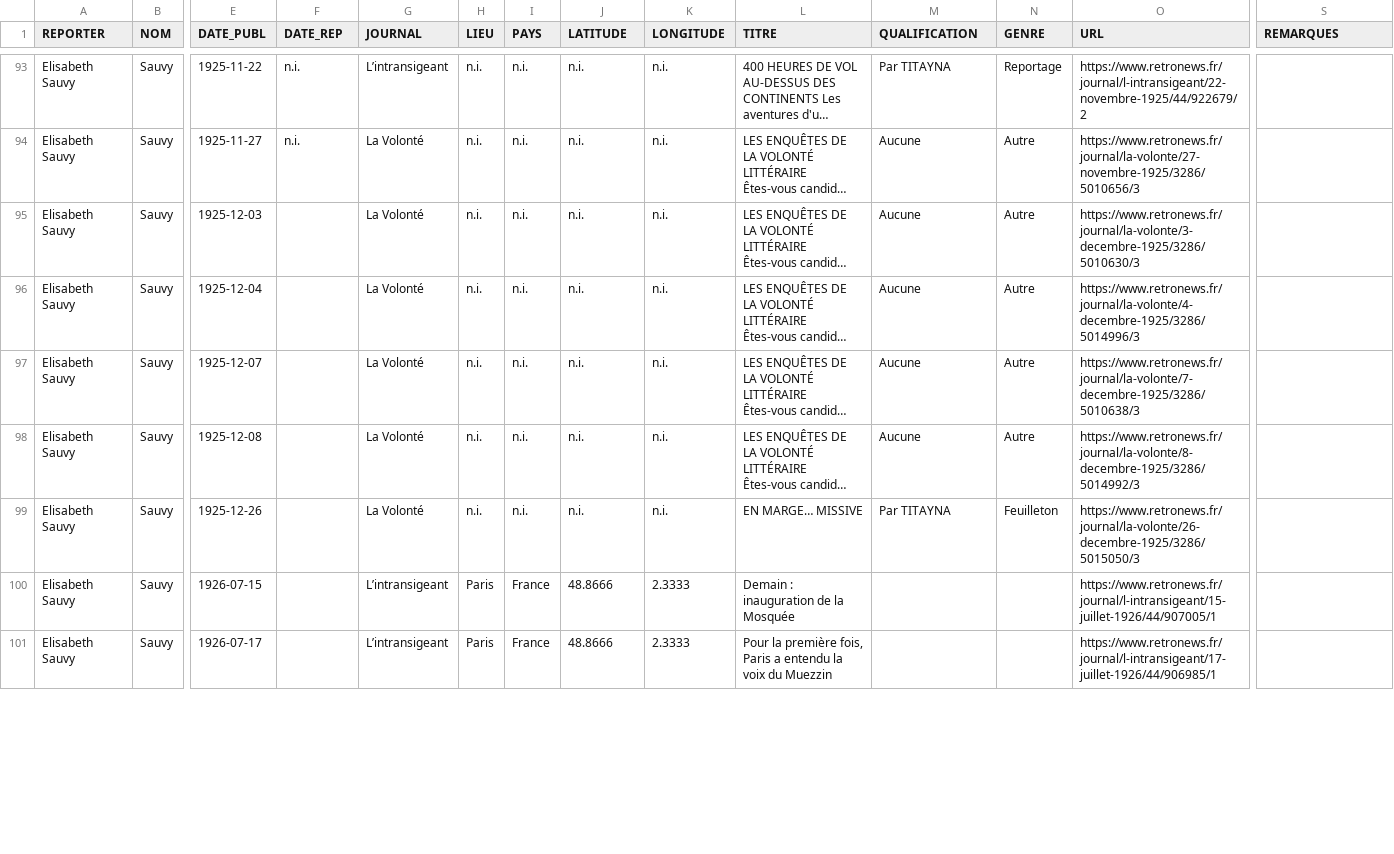
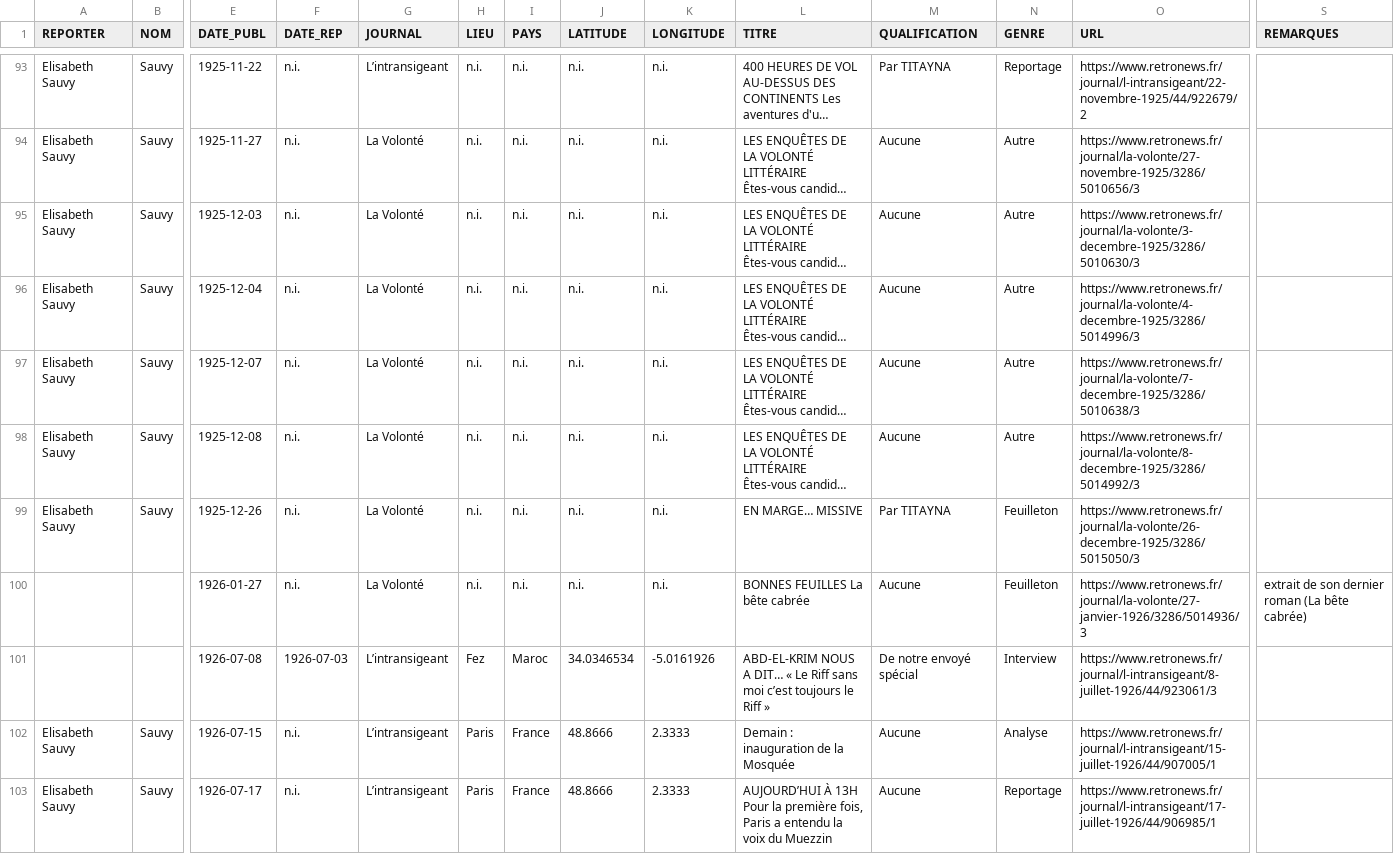
Before and after one commit to gillesbastin/les-arpenteurs, a TSV file: data/reportages/sauvy.tsv, drawn as a sheet; only a part is shown, gaps mark what is left out; long unchanged cells end in …; addresses are those after the commit; rows hold the shown columns only; the diff covers the shown part only; the diff names each change by its address in the sheet, - before the commit and + after, or states it on an @@ line.

Commit message:
Update sauvy.tsv

```diff
--- a/data/reportages/sauvy.tsv
+++ b/data/reportages/sauvy.tsv
-F95:F99 (DATE_REP): (empty)
+F95:F99 (DATE_REP): n.i.
+row 100:  |  | 1926-01-27 | n.i. | La Volonté | n.i. | n.i. | n.i. | n.i. | BONNES FEUILLES La bête cabrée | Aucune | Feuilleton | https://www.retronews.fr/journal/la-volonte/27-janvier-1926/3286/5014936/3 | extrait de son dernier roman (La bête cabrée)
+row 101:  |  | 1926-07-08 | 1926-07-03 | L’intransigeant | Fez | Maroc | 34.0346534 | -5.0161926 | ABD-EL-KRIM NOUS A DIT… « Le Riff sans moi c’est toujours le Riff » | De notre envoyé spécial | Interview | https://www.retronews.fr/journal/l-intransigeant/8-juillet-1926/44/923061/3
-F102:F103 (DATE_REP): (empty)
+F102:F103 (DATE_REP): n.i.
-M102:M103 (QUALIFICATION): (empty)
+M102:M103 (QUALIFICATION): Aucune
-N102 (GENRE): (empty)
+N102 (GENRE): Analyse
-L103 (TITRE): Pour la…
+L103 (TITRE): AUJOURD’HUI À 13H Pour la…
-N103 (GENRE): (empty)
+N103 (GENRE): Reportage
```
Also changed, not shown: 7 added rows and 4 edited cells elsewhere in this file.
